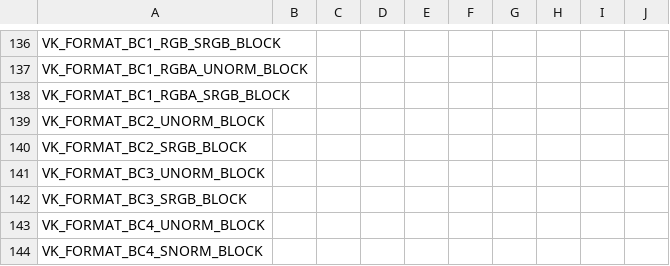
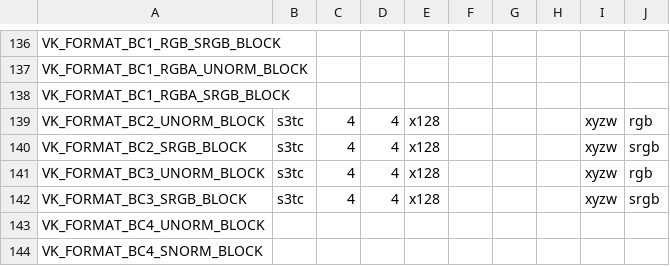
Before and after one commit to gabbayo/mesa, a CSV file: src/amd/vulkan/vk_format_layout.csv, drawn as a sheet; only a part is shown, gaps mark what is left out.

```diff
--- a/src/amd/vulkan/vk_format_layout.csv
+++ b/src/amd/vulkan/vk_format_layout.csv
@@ -138,6 +138,6 @@ VK_FORMAT_BC1_RGBA_UNORM_BLOCK,
 VK_FORMAT_BC1_RGBA_SRGB_BLOCK,
-VK_FORMAT_BC2_UNORM_BLOCK,
-VK_FORMAT_BC2_SRGB_BLOCK,
-VK_FORMAT_BC3_UNORM_BLOCK,
-VK_FORMAT_BC3_SRGB_BLOCK,
+VK_FORMAT_BC2_UNORM_BLOCK            , s3tc, 4, 4, x128,     ,     ,     , xyzw, rgb
+VK_FORMAT_BC2_SRGB_BLOCK             , s3tc, 4, 4, x128,     ,     ,     , xyzw, srgb
+VK_FORMAT_BC3_UNORM_BLOCK            , s3tc, 4, 4, x128,     ,     ,     , xyzw, rgb
+VK_FORMAT_BC3_SRGB_BLOCK             , s3tc, 4, 4, x128,     ,     ,     , xyzw, srgb
 VK_FORMAT_BC4_UNORM_BLOCK,
```
Also changed, not shown: 1 other file.
